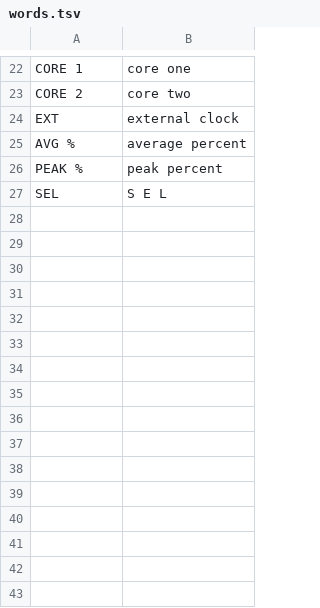
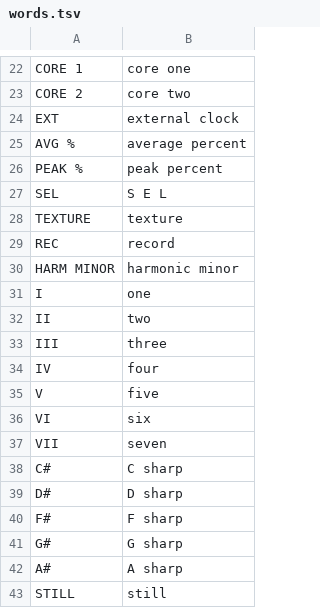
Before and after one commit to MadMooneyham/Penumbra, a TSV file: firmware/words.tsv, drawn as a sheet; only a part is shown, gaps mark what is left out; the diff names each change by its address in the sheet, - before the commit and + after, or states it on an @@ line.

Commit message:
Penumbra 0.13-beta: TEXTURE, journeys, the modes, the pages, loops and storage
TEXTURE: two pinked noises through sweeping band-passes, a bed of space wind (core 2, its own BENCH row).
LINE: the melody voice, set softer. The drone's voices slide to a new note (1.5 s) when the chords move.

Journeys (seq/journey.c): six presets of 3-4 scenes (key, scale, chords, voicing, density, timbre,
space, wind, pulse, register). A director goes round the moon's phases (30 s .. 4 min each by DRIFT;
0 holds still), travels to the next scene at each new moon (the key changes at the travel's middle)
and moves the chords every 2-8 bars. A generator writes LINE, VOX (GUIDE, DRIFT) and PULSE from the
seed, repeats and mutates them; the moon and DENSITY say how much of each plays. Modes on ARP: PLAY
(white keys play VOX in the scene's key), GUIDE (held keys steer the lines), DRIFT (keys pick the scene).
PLAY starts and stops with a fade; it plays at power-on (SYSTEM).

UI: HOME's macros DRIFT, DENSITY, SPACE, TONE; tempo on ALGO; pages VOICES (level, tone, character,
space per voice; PULSE 2 dB down), SCENE (every field; SEL stores the moment), LOOP (16 steps, MUTATE),
FX, JOURNEY (presets, 8 user slots). Buttons act when let go, held they say their job; pages go home
after 30 s. REC captures (or records a bar of VOX in PLAY), again lets go.

Storage: settings format 2 (format 1 carries over), the journey playing (OBJ_WORK, 0x97000) and the
user journeys (OBJ_USER, 0x99000); only what changed is written.

Tests: journey and texture unit tests, scenarios for the journey, modes, capture, persistence across
a power cut, journeys and VOICES; tests/longrun.sh plays each preset 30 minutes (LONG=1): no clicks,
clips or stuck notes.

```diff
--- a/firmware/words.tsv
+++ b/firmware/words.tsv
+row 28: TEXTURE | texture
+row 29: REC | record
+row 30: HARM MINOR | harmonic minor
+row 31: I | one
+row 32: II | two
+row 33: III | three
+row 34: IV | four
+row 35: V | five
+row 36: VI | six
+row 37: VII | seven
+row 38: C# | C sharp
+row 39: D# | D sharp
+row 40: F# | F sharp
+row 41: G# | G sharp
+row 42: A# | A sharp
+row 43: STILL | still
```
Also changed, not shown: 45 other files.
